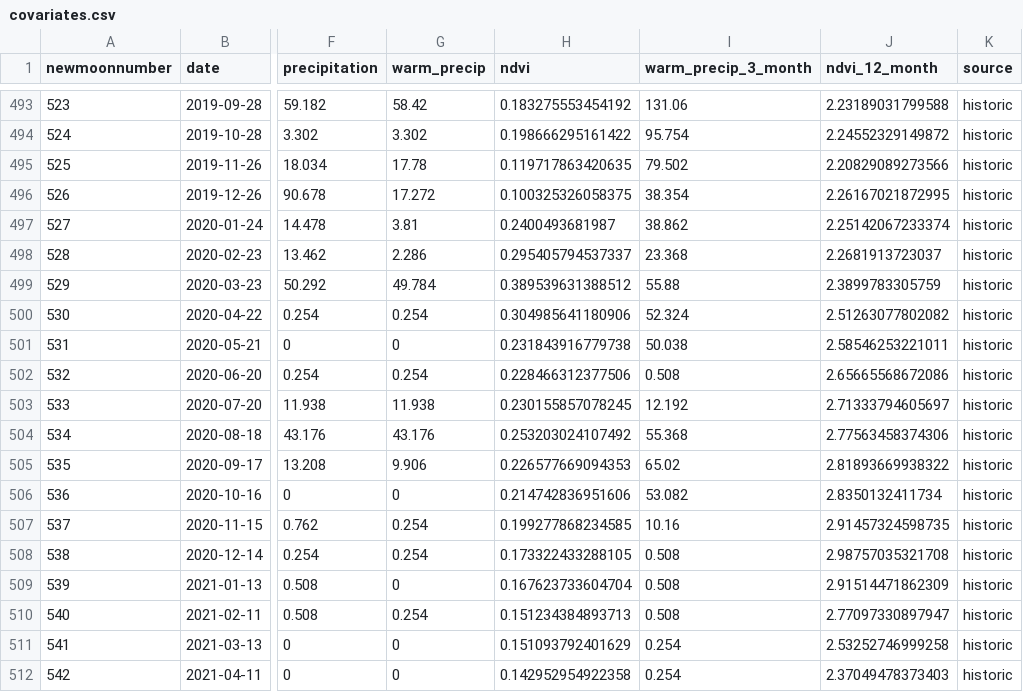
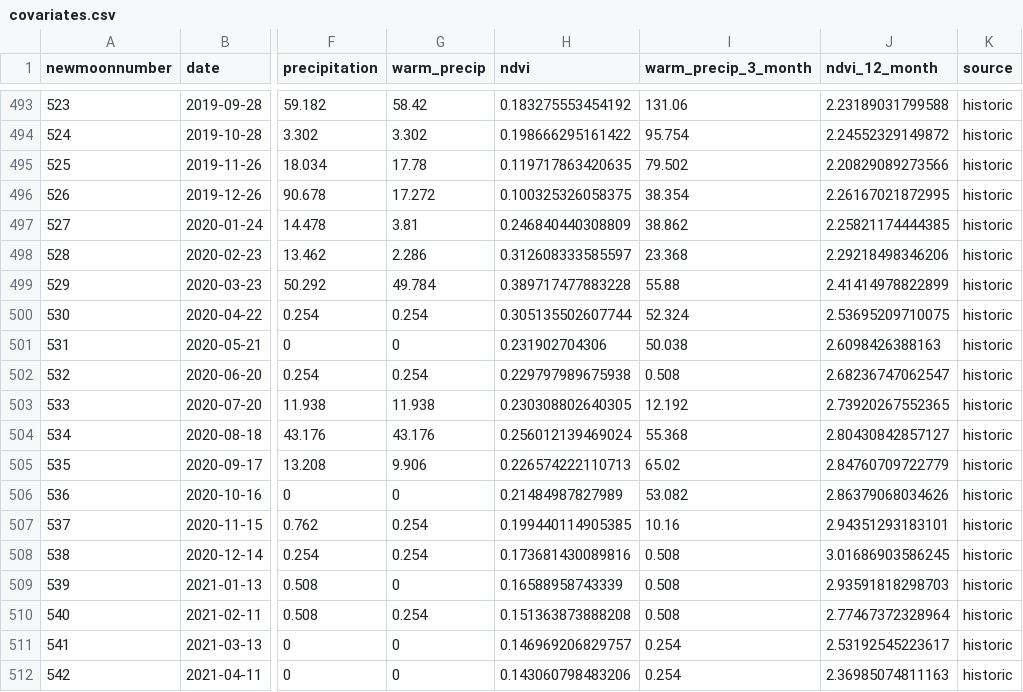
Before and after one commit to weecology/portal-forecasts, a CSV file: data/covariates.csv, drawn as a sheet; only a part is shown, gaps mark what is left out; the diff covers the shown part only; the diff names each change by its address in the sheet, - before the commit and + after, or states it on an @@ line.

```diff
--- a/data/covariates.csv
+++ b/data/covariates.csv
-H497 (ndvi): 0.2400493681987
+H497 (ndvi): 0.246840440308809
-J497 (ndvi_12_month): 2.25142067233374
+J497 (ndvi_12_month): 2.25821174444385
-H498 (ndvi): 0.295405794537337
+H498 (ndvi): 0.312608333585597
-J498 (ndvi_12_month): 2.2681913723037
+J498 (ndvi_12_month): 2.29218498346206
-H499 (ndvi): 0.389539631388512
+H499 (ndvi): 0.389717477883228
-J499 (ndvi_12_month): 2.3899783305759
+J499 (ndvi_12_month): 2.41414978822899
-H500 (ndvi): 0.304985641180906
+H500 (ndvi): 0.305135502607744
-J500 (ndvi_12_month): 2.51263077802082
+J500 (ndvi_12_month): 2.53695209710075
-H501 (ndvi): 0.231843916779738
+H501 (ndvi): 0.231902704306
-J501 (ndvi_12_month): 2.58546253221011
+J501 (ndvi_12_month): 2.6098426388163
-H502 (ndvi): 0.228466312377506
+H502 (ndvi): 0.229797989675938
-J502 (ndvi_12_month): 2.65665568672086
+J502 (ndvi_12_month): 2.68236747062547
-H503 (ndvi): 0.230155857078245
+H503 (ndvi): 0.230308802640305
-J503 (ndvi_12_month): 2.71333794605697
+J503 (ndvi_12_month): 2.73920267552365
-H504 (ndvi): 0.253203024107492
+H504 (ndvi): 0.256012139469024
-J504 (ndvi_12_month): 2.77563458374306
+J504 (ndvi_12_month): 2.80430842857127
-H505 (ndvi): 0.226577669094353
+H505 (ndvi): 0.226574222110713
-J505 (ndvi_12_month): 2.81893669938322
+J505 (ndvi_12_month): 2.84760709722779
-H506 (ndvi): 0.214742836951606
+H506 (ndvi): 0.21484987827989
-J506 (ndvi_12_month): 2.8350132411734
+J506 (ndvi_12_month): 2.86379068034626
-H507 (ndvi): 0.199277868234585
+H507 (ndvi): 0.199440114905385
-J507 (ndvi_12_month): 2.91457324598735
+J507 (ndvi_12_month): 2.94351293183101
-H508 (ndvi): 0.173322433288105
+H508 (ndvi): 0.173681430089816
-J508 (ndvi_12_month): 2.98757035321708
+J508 (ndvi_12_month): 3.01686903586245
-H509 (ndvi): 0.167623733604704
+H509 (ndvi): 0.16588958743339
-J509 (ndvi_12_month): 2.91514471862309
+J509 (ndvi_12_month): 2.93591818298703
-H510 (ndvi): 0.151234384893713
+H510 (ndvi): 0.151363873888208
-J510 (ndvi_12_month): 2.77097330897947
+J510 (ndvi_12_month): 2.77467372328964
-H511 (ndvi): 0.151093792401629
+H511 (ndvi): 0.146969206829757
-J511 (ndvi_12_month): 2.53252746999258
+J511 (ndvi_12_month): 2.53192545223617
-H512 (ndvi): 0.142952954922358
+H512 (ndvi): 0.143060798483206
-J512 (ndvi_12_month): 2.37049478373403
+J512 (ndvi_12_month): 2.36985074811163
```
Also changed, not shown: 81 edited cells elsewhere in this file, data/forecast_covariates.csv, data/historical_covariates.csv, 10 other files.
